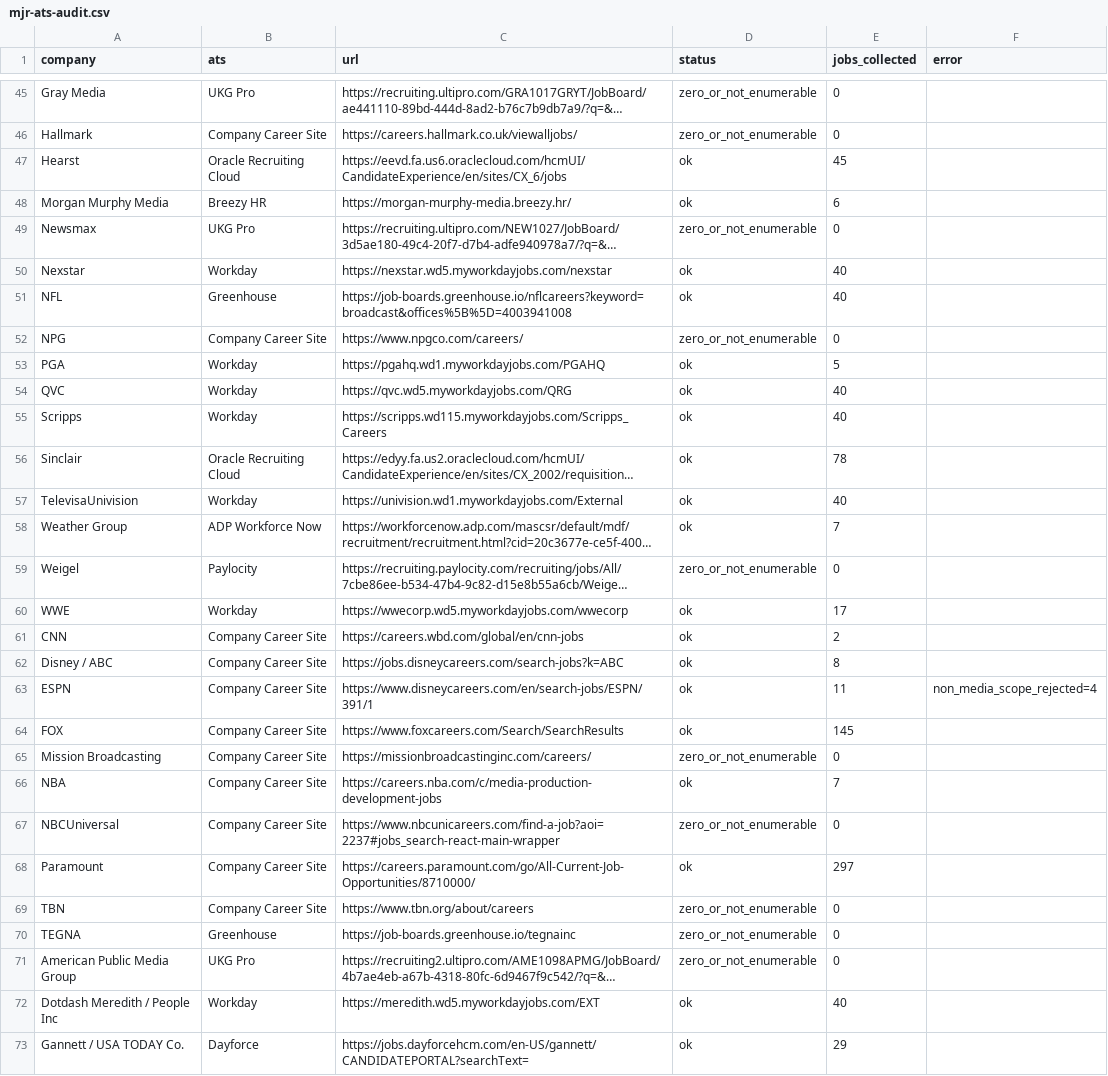
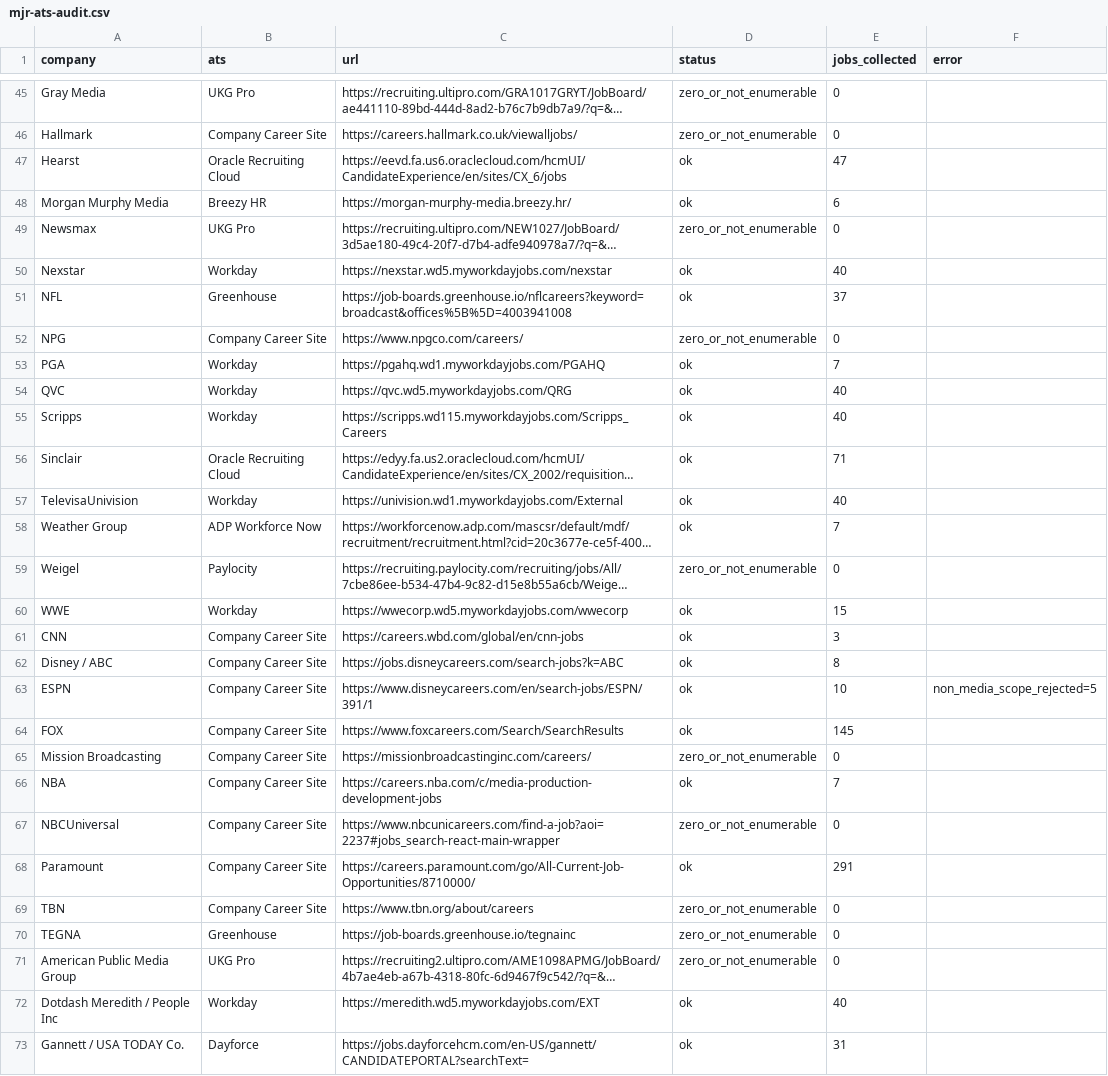
Before and after one commit to Mediajobsreport/mjr-jobs-feed, a CSV file: mjr-ats-audit.csv, drawn as a sheet; only a part is shown, gaps mark what is left out; long unchanged cells end in …; the diff covers the shown part only; the diff names each change by its address in the sheet, - before the commit and + after, or states it on an @@ line.

```diff
--- a/mjr-ats-audit.csv
+++ b/mjr-ats-audit.csv
-E47 (jobs_collected): 45
+E47 (jobs_collected): 47
-E51 (jobs_collected): 40
+E51 (jobs_collected): 37
-E53 (jobs_collected): 5
+E53 (jobs_collected): 7
-E56 (jobs_collected): 78
+E56 (jobs_collected): 71
-E60 (jobs_collected): 17
+E60 (jobs_collected): 15
-E61 (jobs_collected): 2
+E61 (jobs_collected): 3
-E63 (jobs_collected): 11
+E63 (jobs_collected): 10
-F63 (error): non_media_scope_rejected=4
+F63 (error): non_media_scope_rejected=5
-E68 (jobs_collected): 297
+E68 (jobs_collected): 291
-E73 (jobs_collected): 29
+E73 (jobs_collected): 31
```
Also changed, not shown: 15 edited cells elsewhere in this file, mjr-job-quality-report.csv, 3 other files.
